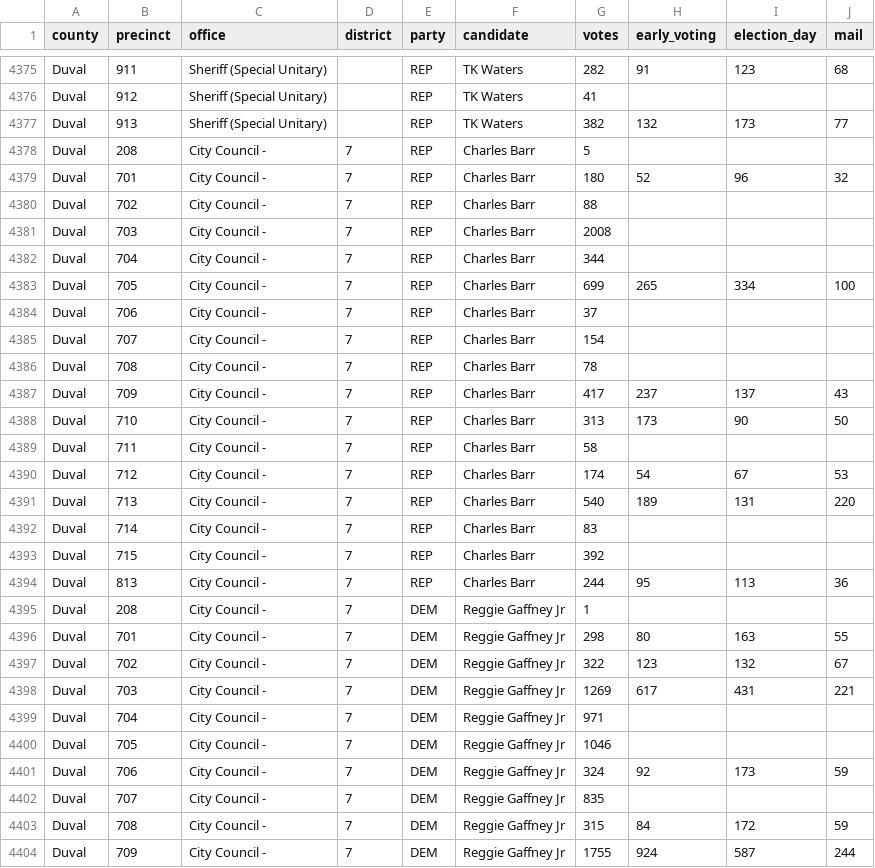
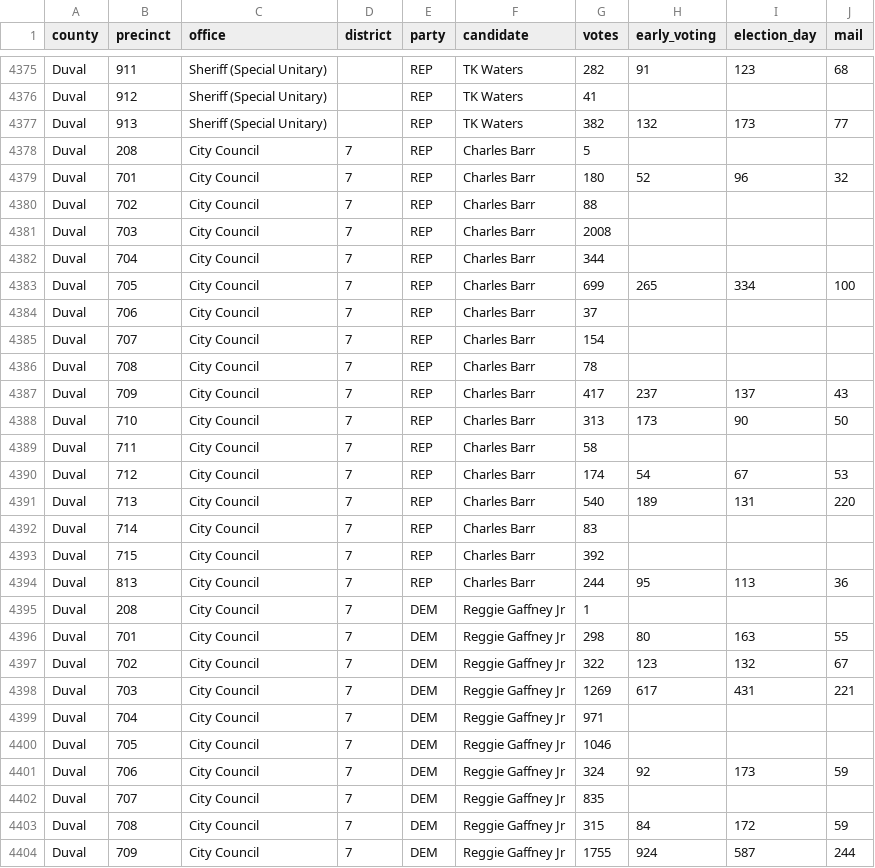
Before and after one commit to openelections/openelections-data-fl, a CSV file: 2022/counties/20221108__fl__general__duval__precinct.csv, drawn as a sheet; only a part is shown, gaps mark what is left out; the diff covers the shown part only.

Commit message:
remove extraneous characters in Baker and Duval generals

```diff
--- a/2022/counties/20221108__fl__general__duval__precinct.csv
+++ b/2022/counties/20221108__fl__general__duval__precinct.csv
@@ -4377,28 +4377,28 @@ Duval,912,Sheriff (Special Unitary),"",REP,TK Waters,41,,,
 Duval,913,Sheriff (Special Unitary),"",REP,TK Waters,382,132,173,77
-Duval,208,City Council -,7,REP,Charles Barr,5,,,
-Duval,701,City Council -,7,REP,Charles Barr,180,52,96,32
-Duval,702,City Council -,7,REP,Charles Barr,88,,,
-Duval,703,City Council -,7,REP,Charles Barr,2008,,,
-Duval,704,City Council -,7,REP,Charles Barr,344,,,
-Duval,705,City Council -,7,REP,Charles Barr,699,265,334,100
-Duval,706,City Council -,7,REP,Charles Barr,37,,,
-Duval,707,City Council -,7,REP,Charles Barr,154,,,
-Duval,708,City Council -,7,REP,Charles Barr,78,,,
-Duval,709,City Council -,7,REP,Charles Barr,417,237,137,43
-Duval,710,City Council -,7,REP,Charles Barr,313,173,90,50
-Duval,711,City Council -,7,REP,Charles Barr,58,,,
-Duval,712,City Council -,7,REP,Charles Barr,174,54,67,53
-Duval,713,City Council -,7,REP,Charles Barr,540,189,131,220
-Duval,714,City Council -,7,REP,Charles Barr,83,,,
-Duval,715,City Council -,7,REP,Charles Barr,392,,,
-Duval,813,City Council -,7,REP,Charles Barr,244,95,113,36
-Duval,208,City Council -,7,DEM,Reggie Gaffney Jr,1,,,
-Duval,701,City Council -,7,DEM,Reggie Gaffney Jr,298,80,163,55
-Duval,702,City Council -,7,DEM,Reggie Gaffney Jr,322,123,132,67
-Duval,703,City Council -,7,DEM,Reggie Gaffney Jr,1269,617,431,221
-Duval,704,City Council -,7,DEM,Reggie Gaffney Jr,971,,,
-Duval,705,City Council -,7,DEM,Reggie Gaffney Jr,1046,,,
-Duval,706,City Council -,7,DEM,Reggie Gaffney Jr,324,92,173,59
-Duval,707,City Council -,7,DEM,Reggie Gaffney Jr,835,,,
-Duval,708,City Council -,7,DEM,Reggie Gaffney Jr,315,84,172,59
-Duval,709,City Council -,7,DEM,Reggie Gaffney Jr,1755,924,587,244
+Duval,208,City Council,7,REP,Charles Barr,5,,,
+Duval,701,City Council,7,REP,Charles Barr,180,52,96,32
+Duval,702,City Council,7,REP,Charles Barr,88,,,
+Duval,703,City Council,7,REP,Charles Barr,2008,,,
+Duval,704,City Council,7,REP,Charles Barr,344,,,
+Duval,705,City Council,7,REP,Charles Barr,699,265,334,100
+Duval,706,City Council,7,REP,Charles Barr,37,,,
+Duval,707,City Council,7,REP,Charles Barr,154,,,
+Duval,708,City Council,7,REP,Charles Barr,78,,,
+Duval,709,City Council,7,REP,Charles Barr,417,237,137,43
+Duval,710,City Council,7,REP,Charles Barr,313,173,90,50
+Duval,711,City Council,7,REP,Charles Barr,58,,,
+Duval,712,City Council,7,REP,Charles Barr,174,54,67,53
+Duval,713,City Council,7,REP,Charles Barr,540,189,131,220
+Duval,714,City Council,7,REP,Charles Barr,83,,,
+Duval,715,City Council,7,REP,Charles Barr,392,,,
+Duval,813,City Council,7,REP,Charles Barr,244,95,113,36
+Duval,208,City Council,7,DEM,Reggie Gaffney Jr,1,,,
+Duval,701,City Council,7,DEM,Reggie Gaffney Jr,298,80,163,55
+Duval,702,City Council,7,DEM,Reggie Gaffney Jr,322,123,132,67
+Duval,703,City Council,7,DEM,Reggie Gaffney Jr,1269,617,431,221
+Duval,704,City Council,7,DEM,Reggie Gaffney Jr,971,,,
+Duval,705,City Council,7,DEM,Reggie Gaffney Jr,1046,,,
+Duval,706,City Council,7,DEM,Reggie Gaffney Jr,324,92,173,59
+Duval,707,City Council,7,DEM,Reggie Gaffney Jr,835,,,
+Duval,708,City Council,7,DEM,Reggie Gaffney Jr,315,84,172,59
+Duval,709,City Council,7,DEM,Reggie Gaffney Jr,1755,924,587,244
```
Also changed, not shown: 7 edited cells elsewhere in this file, 2022/counties/20221108__fl__general__baker__precinct.csv.
